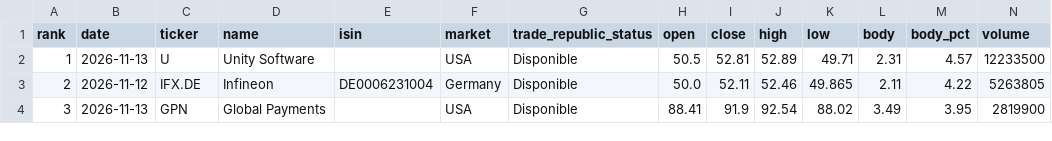
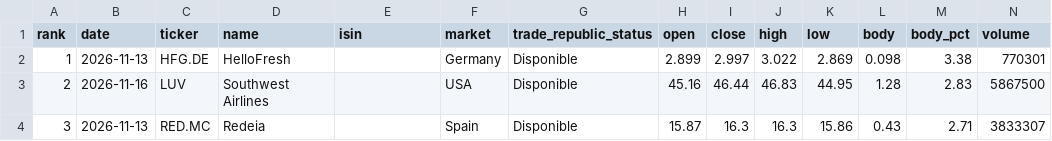
Before and after one commit to instialejandro-stack/stock-candle-scanner-actions, a CSV file: output/top10_bullish_candles.csv, drawn as a sheet; only a part is shown; the diff covers the shown part only.

```diff
--- a/output/top10_bullish_candles.csv
+++ b/output/top10_bullish_candles.csv
@@ -1,4 +1,4 @@
 rank,date,ticker,name,isin,market,trade_republic_status,open,close,high,low,body,body_pct,volume
-1,2026-11-13,U,Unity Software,,USA,Disponible,50.5,52.81,52.89,49.71,2.31,4.57,12233500
-2,2026-11-12,IFX.DE,Infineon,DE0006231004,Germany,Disponible,50.0,52.11,52.46,49.865,2.11,4.22,5263805
-3,2026-11-13,GPN,Global Payments,,USA,Disponible,88.41,91.9,92.54,88.02,3.49,3.95,2819900
+1,2026-11-13,HFG.DE,HelloFresh,,Germany,Disponible,2.899,2.997,3.022,2.869,0.098,3.38,770301
+2,2026-11-16,LUV,Southwest Airlines,,USA,Disponible,45.16,46.44,46.83,44.95,1.28,2.83,5867500
+3,2026-11-13,RED.MC,Redeia,,Spain,Disponible,15.87,16.3,16.3,15.86,0.43,2.71,3833307
```
Also changed, not shown: 74 edited cells elsewhere in this file, output/history_intraday_candidates.csv, output/history_top10_bullish_candles.csv, 2 other files.
